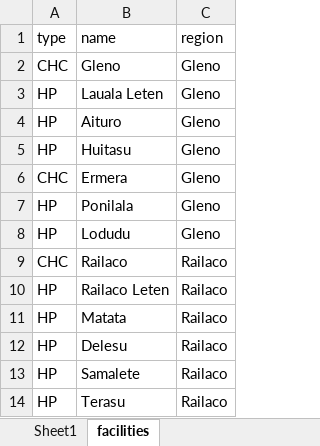
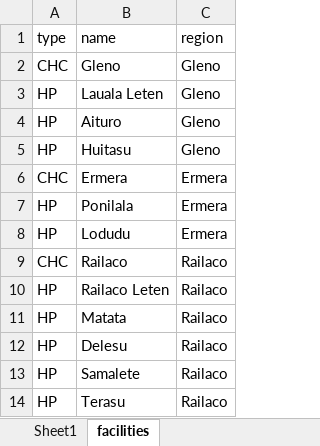
Before and after one commit to GBV-Thesis-Research/gbv-health-provider-study, an Excel workbook: extra_data/facility_names.xlsx, sheet facilities, drawn as a sheet; only a part is shown; values as stored, in another font and other column widths than the file's, no borders; the diff names each change by its address in the sheet, - before the commit and + after, or states it on an @@ line.

Commit message:
fixed the region

```diff
--- a/extra_data/facility_names.xlsx (sheet facilities)
+++ b/extra_data/facility_names.xlsx (sheet facilities)
-C6:C8 (region): Gleno
+C6:C8 (region): Ermera
```
Also changed, not shown: 1 other file.
